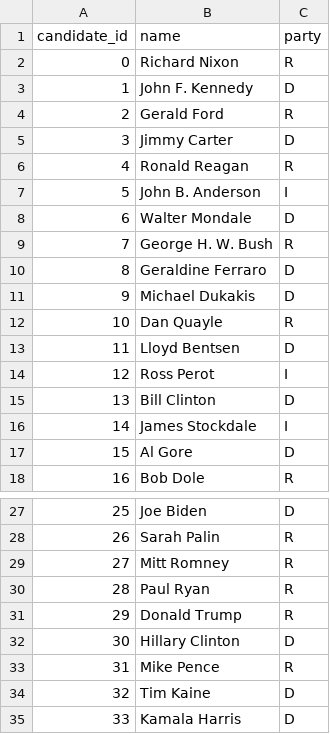
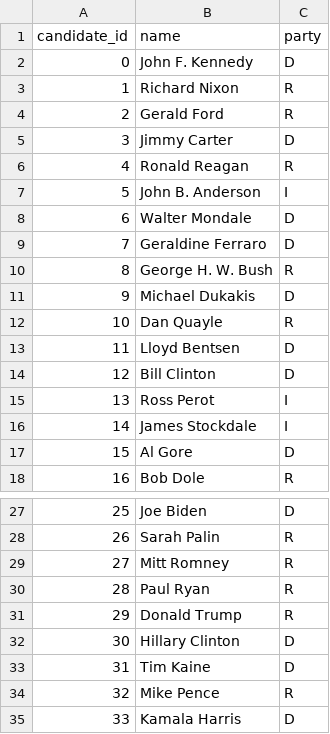
Before and after one commit to gdagger/US-Presidential-Debate-Dialogue-Analysis, a CSV file: Tables/candidates.csv, drawn as a sheet; only a part is shown, gaps mark what is left out.

```diff
--- a/Tables/candidates.csv
+++ b/Tables/candidates.csv
@@ -1,4 +1,4 @@
 candidate_id,name,party
-0,Richard Nixon,R
-1,John F. Kennedy,D
+0,John F. Kennedy,D
+1,Richard Nixon,R
 2,Gerald Ford,R
@@ -8,4 +8,4 @@ candidate_id,name,party
 6,Walter Mondale,D
-7,George H. W. Bush,R
-8,Geraldine Ferraro,D
+7,Geraldine Ferraro,D
+8,George H. W. Bush,R
 9,Michael Dukakis,D
@@ -13,4 +13,4 @@ candidate_id,name,party
 11,Lloyd Bentsen,D
-12,Ross Perot,I
-13,Bill Clinton,D
+12,Bill Clinton,D
+13,Ross Perot,I
 14,James Stockdale,I
@@ -32,4 +32,4 @@ candidate_id,name,party
 30,Hillary Clinton,D
-31,Mike Pence,R
-32,Tim Kaine,D
+31,Tim Kaine,D
+32,Mike Pence,R
 33,Kamala Harris,D
```
Also changed, not shown: Tables/performances.csv, 2 other files.
